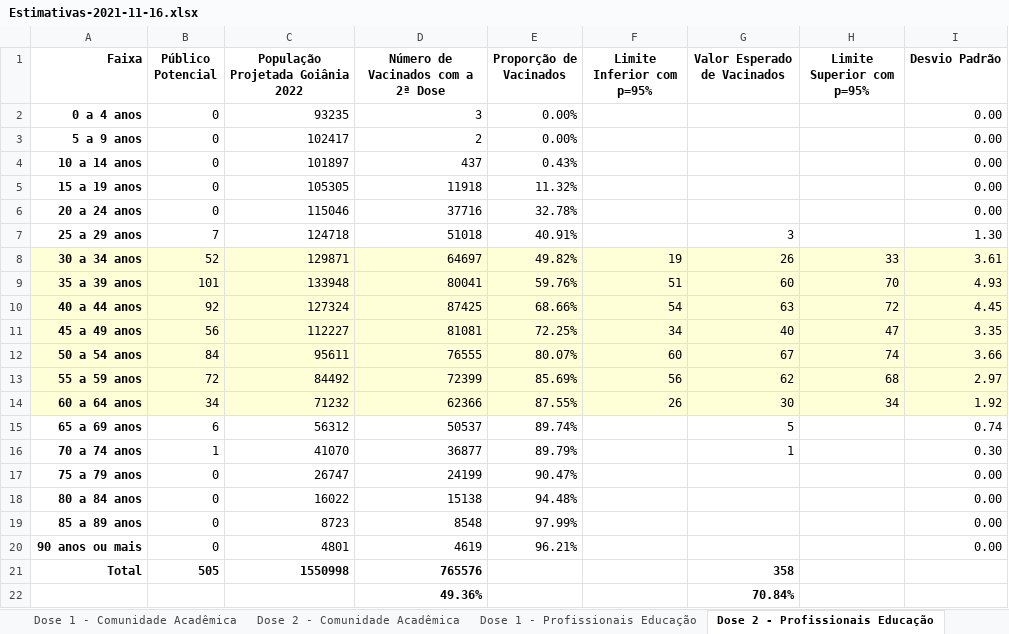
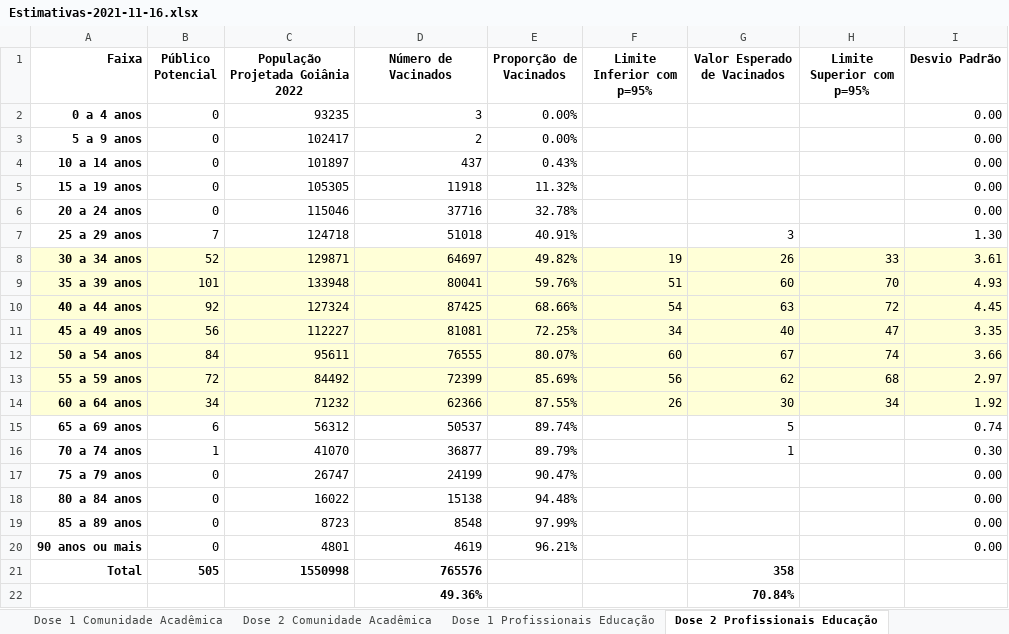
Before and after one commit to supervedovatto/Vacina-oCovid19IFG, an Excel workbook: Estimativas-2021-11-16.xlsx, sheet Dose 2 Profissionais Educação, drawn as a sheet; values as stored, in another font and other column widths than the file's, no borders; the diff names each change by its address in the sheet, - before the commit and + after, or states it on an @@ line.

```diff
--- a/Estimativas-2021-11-16.xlsx (sheet Dose 2 Profissionais Educação)
+++ b/Estimativas-2021-11-16.xlsx (sheet Dose 2 Profissionais Educação)
-sheet tab: Dose 1 - Comunidade Acadêmica
+sheet tab: Dose 1 Comunidade Acadêmica
-sheet tab: Dose 2 - Comunidade Acadêmica
+sheet tab: Dose 2 Comunidade Acadêmica
-sheet tab: Dose 1 - Profissionais Educação
+sheet tab: Dose 1 Profissionais Educação
-sheet tab: Dose 2 - Profissionais Educação
+sheet tab: Dose 2 Profissionais Educação
-D1: Número de Vacinados com a 2ª Dose
+D1: Número de Vacinados
```
Also changed, not shown: sheet Dose 1 Profissionais Educação, sheet Dose 1 Comunidade Acadêmica, sheet Dose 2 Comunidade Acadêmica, 3 other files.
